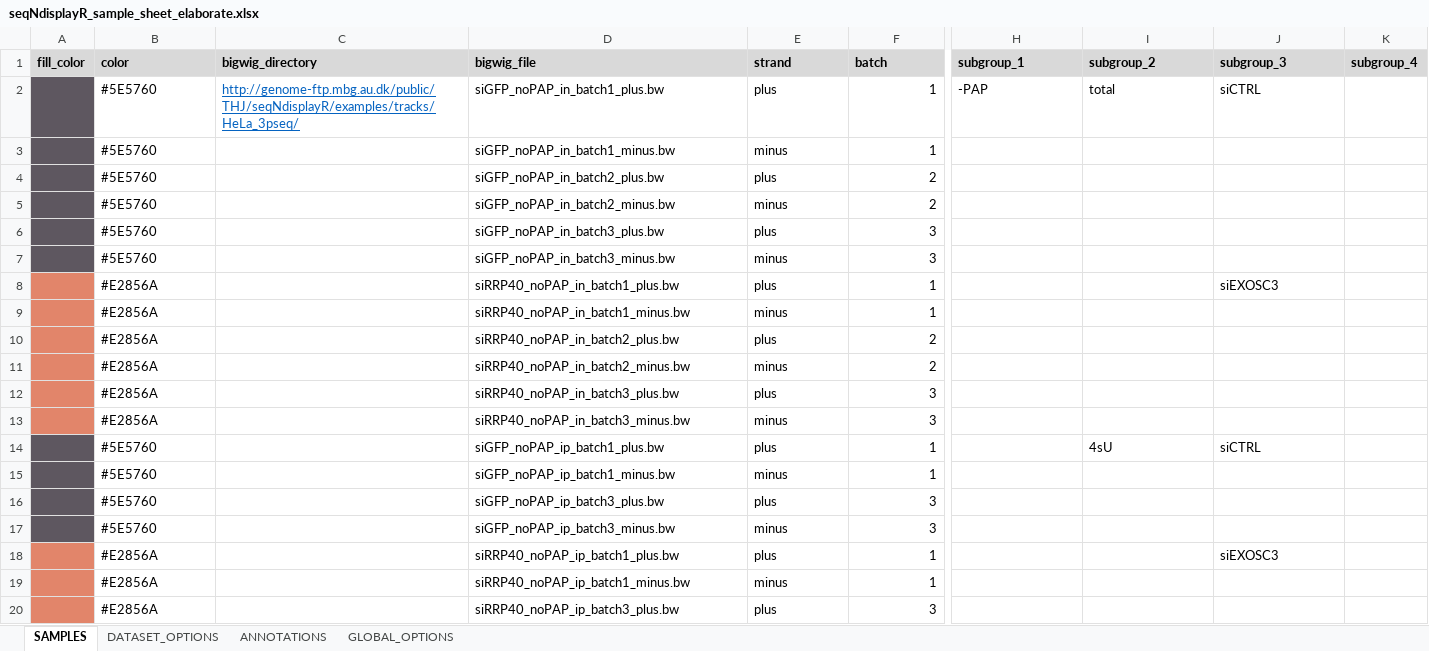
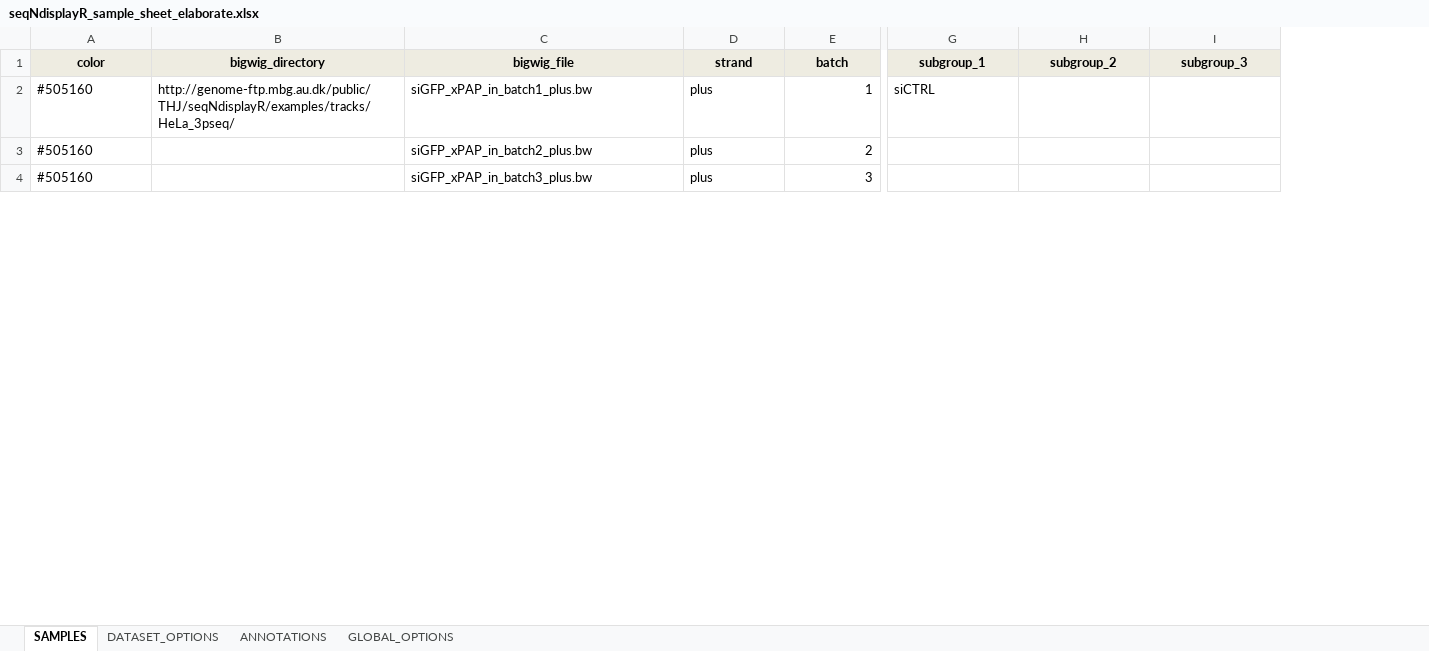
Before and after one commit to THJlab/seqNdisplayR, an Excel workbook: inst/extdata/seqNdisplayR_sample_sheet_elaborate.xlsx, sheet SAMPLES, drawn as a sheet; only a part is shown, gaps mark what is left out; values as stored, in another font and other column widths than the file's, no borders; removed rows and columns are numbered as before the commit, all else as after; rows hold the shown columns only; the diff covers the shown part only; the diff names each change by its address in the sheet, - before the commit and + after, or states it on an @@ line.

```diff
--- a/inst/extdata/seqNdisplayR_sample_sheet_elaborate.xlsx (sheet SAMPLES)
+++ b/inst/extdata/seqNdisplayR_sample_sheet_elaborate.xlsx (sheet SAMPLES)
-column A (fill_color), empty
-column K (subgroup_4), empty
-A1:I1 alignment: left
+A1:I1 alignment: center
-A2 (color): #5E5760
+A2 (color): #505160
@@ B2 underline: on → off, text colour: #0563C1 → black @@
-C2 (bigwig_file): siGFP_noPAP_in_batch1_plus.bw
+C2 (bigwig_file): siGFP_xPAP_in_batch1_plus.bw
-G2 (subgroup_1): -PAP
+G2 (subgroup_1): siCTRL
-H2 (subgroup_2): total
+H2 (subgroup_2): (empty)
-I2 (subgroup_3): siCTRL
+I2 (subgroup_3): (empty)
-row 3:  | #5E5760 |  | siGFP_noPAP_in_batch1_minus.bw | minus | 1
-A3 (color): #5E5760
+A3 (color): #505160
-C3 (bigwig_file): siGFP_noPAP_in_batch2_plus.bw
+C3 (bigwig_file): siGFP_xPAP_in_batch2_plus.bw
-row 5:  | #5E5760 |  | siGFP_noPAP_in_batch2_minus.bw | minus | 2
-A4 (color): #5E5760
+A4 (color): #505160
-C4 (bigwig_file): siGFP_noPAP_in_batch3_plus.bw
+C4 (bigwig_file): siGFP_xPAP_in_batch3_plus.bw
-row 7:  | #5E5760 |  | siGFP_noPAP_in_batch3_minus.bw | minus | 3
-row 8:  | #E2856A |  | siRRP40_noPAP_in_batch1_plus.bw | plus | 1 |  |  | siEXOSC3
-row 9:  | #E2856A |  | siRRP40_noPAP_in_batch1_minus.bw | minus | 1
-row 10:  | #E2856A |  | siRRP40_noPAP_in_batch2_plus.bw | plus | 2
-row 11:  | #E2856A |  | siRRP40_noPAP_in_batch2_minus.bw | minus | 2
-row 12:  | #E2856A |  | siRRP40_noPAP_in_batch3_plus.bw | plus | 3
-row 13:  | #E2856A |  | siRRP40_noPAP_in_batch3_minus.bw | minus | 3
-row 14:  | #5E5760 |  | siGFP_noPAP_ip_batch1_plus.bw | plus | 1 |  | 4sU | siCTRL
-row 15:  | #5E5760 |  | siGFP_noPAP_ip_batch1_minus.bw | minus | 1
-row 16:  | #5E5760 |  | siGFP_noPAP_ip_batch3_plus.bw | plus | 3
-row 17:  | #5E5760 |  | siGFP_noPAP_ip_batch3_minus.bw | minus | 3
-row 18:  | #E2856A |  | siRRP40_noPAP_ip_batch1_plus.bw | plus | 1 |  |  | siEXOSC3
-row 19:  | #E2856A |  | siRRP40_noPAP_ip_batch1_minus.bw | minus | 1
-row 20:  | #E2856A |  | siRRP40_noPAP_ip_batch3_plus.bw | plus | 3
```
Also changed, not shown: 5 added rows, 17 removed rows, 27 edited cells and cell formats elsewhere in this sheet, sheet GLOBAL_OPTIONS, sheet ANNOTATIONS, sheet DATASET_OPTIONS, inst/extdata/minimal_example_excel_template.xlsx, inst/extdata/seqNdisplayR_sample_sheet_simple.xlsx, 36 other files.
